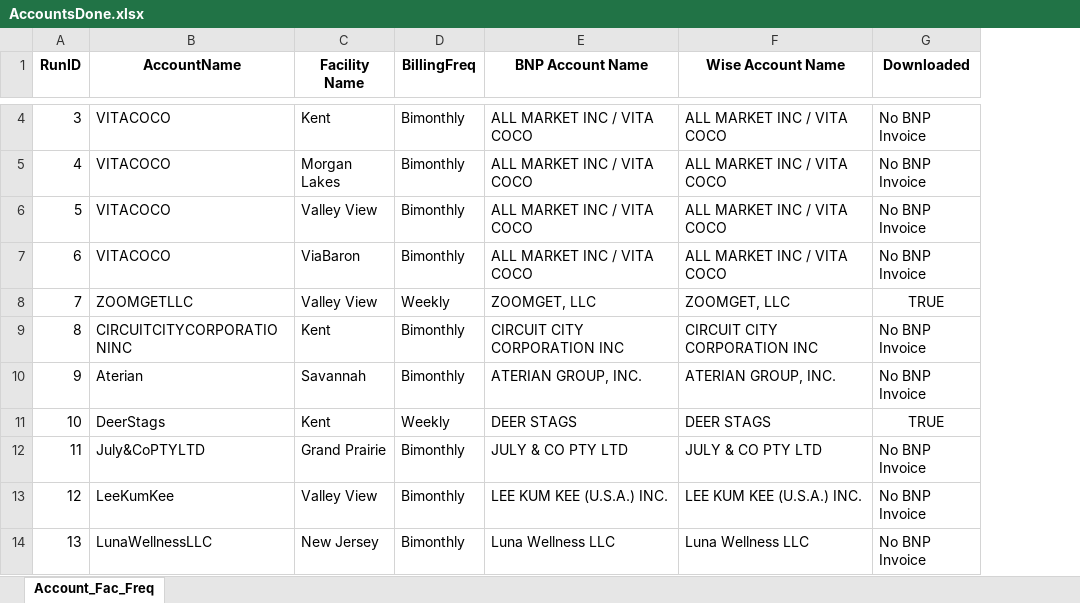
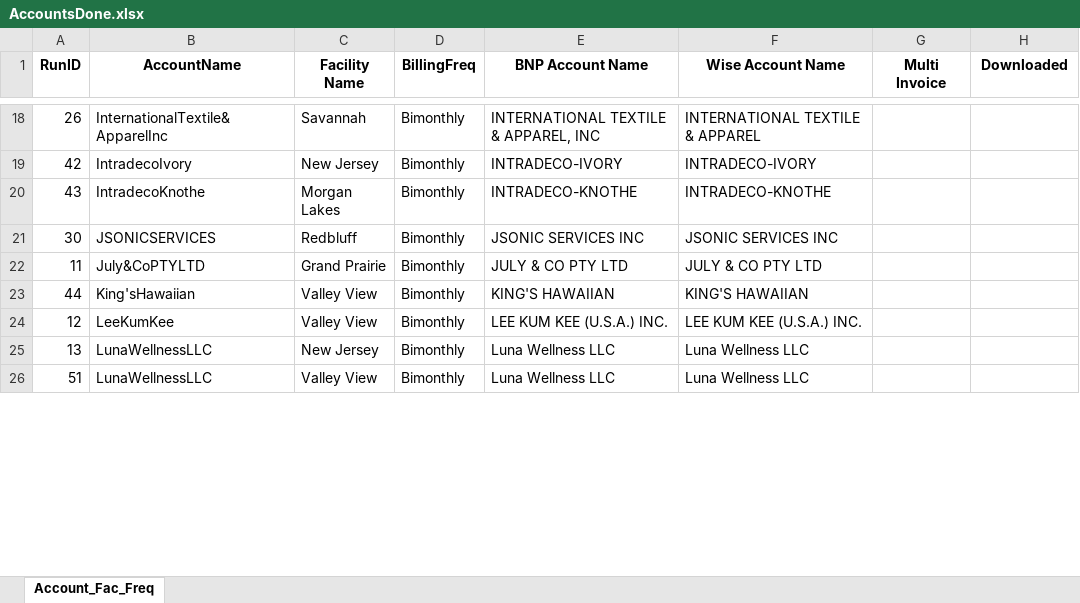
Before and after one commit to huytranunisco/AM8, an Excel workbook: AccountsDone.xlsx, sheet Account_Fac_Freq, drawn as a sheet; only a part is shown, gaps mark what is left out; values as stored, in another font and other column widths than the file's, no borders; removed rows and columns are numbered as before the commit, all else as after; the diff covers the shown part only; the diff names each change by its address in the sheet, - before the commit and + after, or states it on an @@ line.

```diff
--- a/AccountsDone.xlsx (sheet Account_Fac_Freq)
+++ b/AccountsDone.xlsx (sheet Account_Fac_Freq)
+column G (Multi Invoice), empty
-row 4: 3 | VITACOCO | Kent | Bimonthly | ALL MARKET INC / VITA COCO | ALL MARKET INC / VITA COCO | No BNP Invoice
-row 5: 4 | VITACOCO | Morgan Lakes | Bimonthly | ALL MARKET INC / VITA COCO | ALL MARKET INC / VITA COCO | No BNP Invoice
-row 6: 5 | VITACOCO | Valley View | Bimonthly | ALL MARKET INC / VITA COCO | ALL MARKET INC / VITA COCO | No BNP Invoice
-row 7: 6 | VITACOCO | ViaBaron | Bimonthly | ALL MARKET INC / VITA COCO | ALL MARKET INC / VITA COCO | No BNP Invoice
-row 8: 7 | ZOOMGETLLC | Valley View | Weekly | ZOOMGET, LLC | ZOOMGET, LLC | TRUE
-row 9: 8 | CIRCUITCITYCORPORATIONINC | Kent | Bimonthly | CIRCUIT CITY CORPORATION INC | CIRCUIT CITY CORPORATION INC | No BNP Invoice
-row 10: 9 | Aterian | Savannah | Bimonthly | ATERIAN GROUP, INC. | ATERIAN GROUP, INC. | No BNP Invoice
-row 11: 10 | DeerStags | Kent | Weekly | DEER STAGS | DEER STAGS | TRUE
+row 18: 26 | InternationalTextile&ApparelInc | Savannah | Bimonthly | INTERNATIONAL TEXTILE & APPAREL, INC | INTERNATIONAL TEXTILE & APPAREL
+row 19: 42 | IntradecoIvory | New Jersey | Bimonthly | INTRADECO-IVORY | INTRADECO-IVORY
+row 20: 43 | IntradecoKnothe | Morgan Lakes | Bimonthly | INTRADECO-KNOTHE | INTRADECO-KNOTHE
+row 21: 30 | JSONICSERVICES | Redbluff | Bimonthly | JSONIC SERVICES INC | JSONIC SERVICES INC
-H22 (Downloaded): No BNP Invoice
+H22 (Downloaded): (empty)
+row 23: 44 | King'sHawaiian | Valley View | Bimonthly | KING'S HAWAIIAN | KING'S HAWAIIAN
-H24:H25 (Downloaded): No BNP Invoice
+H24:H25 (Downloaded): (empty)
+row 26: 51 | LunaWellnessLLC | Valley View | Bimonthly | Luna Wellness LLC | Luna Wellness LLC
```
Also changed, not shown: 27 added rows, 42 removed rows and 12 edited cells elsewhere in this sheet, BNP Excel Sheet.xlsx, 3 other files.
